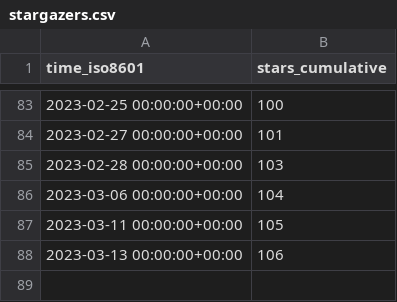
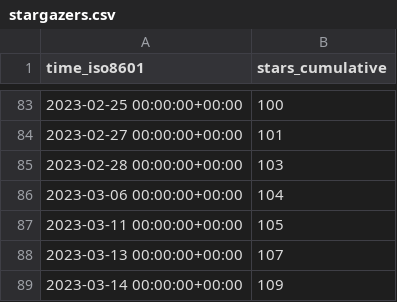
Before and after one commit to ineedhacksforrobloxgames/email-nuker, a CSV file: bagarrattaa/email-nuker/ghrs-data/stargazers.csv, drawn as a sheet; only a part is shown, gaps mark what is left out.

```diff
--- a/bagarrattaa/email-nuker/ghrs-data/stargazers.csv
+++ b/bagarrattaa/email-nuker/ghrs-data/stargazers.csv
@@ -87,2 +87,3 @@ time_iso8601,stars_cumulative
 2023-03-11 00:00:00+00:00,105
-2023-03-13 00:00:00+00:00,106
+2023-03-13 00:00:00+00:00,107
+2023-03-14 00:00:00+00:00,109
```
